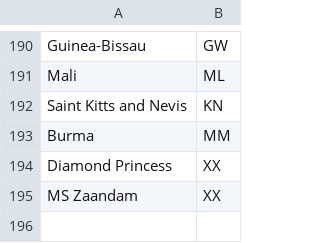
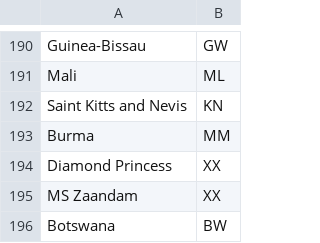
Before and after one commit to quirysse/Watch-Covid19, a CSV file: countrycodes.csv, drawn as a sheet; only a part is shown, gaps mark what is left out; the diff names each change by its address in the sheet, - before the commit and + after, or states it on an @@ line.

Commit message:
Added Botswana to the country database

```diff
--- a/countrycodes.csv
+++ b/countrycodes.csv
+row 196: Botswana | BW
```
